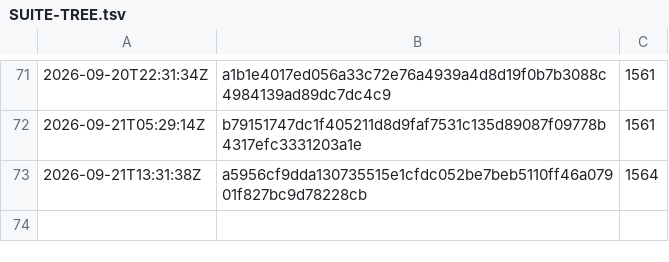
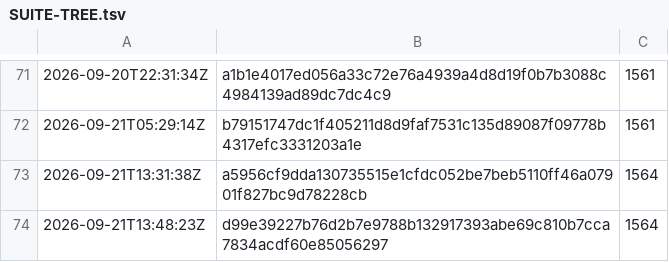
Before and after one commit to synarcai/genesis-corpus, a TSV file: reports/SUITE-TREE.tsv, drawn as a sheet; only a part is shown, gaps mark what is left out; the diff names each change by its address in the sheet, - before the commit and + after, or states it on an @@ line.

```diff
--- a/reports/SUITE-TREE.tsv
+++ b/reports/SUITE-TREE.tsv
+row 74: 2026-09-21T13:48:23Z | d99e39227b76d2b7e9788b132917393abe69c810b7cca7834acdf60e85056297 | 1564
```
Also changed, not shown: 2 other files.
